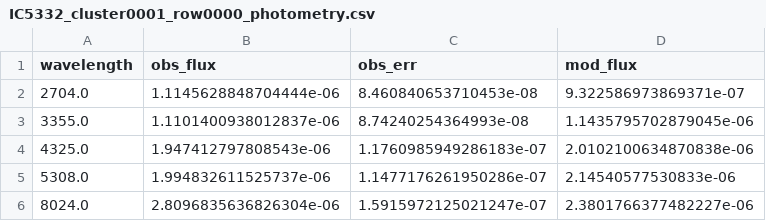
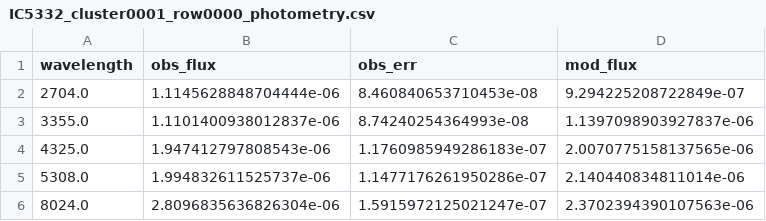
Before and after one commit to whosneha/SPECTRA, a CSV file: outputs/phangs_ic5332_top10_fsps/IC5332_cluster0001_row0000/IC5332_cluster0001_row0000_photometry.csv, drawn as a sheet.

```diff
--- a/outputs/phangs_ic5332_top10_fsps/IC5332_cluster0001_row0000/IC5332_cluster0001_row0000_photometry.csv
+++ b/outputs/phangs_ic5332_top10_fsps/IC5332_cluster0001_row0000/IC5332_cluster0001_row0000_photometry.csv
@@ -1,6 +1,6 @@
 wavelength,obs_flux,obs_err,mod_flux
-2704.0,1.1145628848704444e-06,8.460840653710453e-08,9.322586973869371e-07
-3355.0,1.1101400938012837e-06,8.74240254364993e-08,1.1435795702879045e-06
-4325.0,1.947412797808543e-06,1.1760985949286183e-07,2.0102100634870838e-06
-5308.0,1.994832611525737e-06,1.1477176261950286e-07,2.14540577530833e-06
-8024.0,2.8096835636826304e-06,1.5915972125021247e-07,2.3801766377482227e-06
+2704.0,1.1145628848704444e-06,8.460840653710453e-08,9.294225208722849e-07
+3355.0,1.1101400938012837e-06,8.74240254364993e-08,1.1397098903927837e-06
+4325.0,1.947412797808543e-06,1.1760985949286183e-07,2.0070775158137565e-06
+5308.0,1.994832611525737e-06,1.1477176261950286e-07,2.140440834811014e-06
+8024.0,2.8096835636826304e-06,1.5915972125021247e-07,2.3702394390107563e-06
```
Also changed, not shown: outputs/phangs_ic5332_top10_fsps/IC5332_cluster0006_row0002/IC5332_cluster0006_row0002_photometry.csv, outputs/phangs_ic5332_top10_fsps/IC5332_cluster0010_row0004/IC5332_cluster0010_row0004_photometry.csv, 48 other files.
